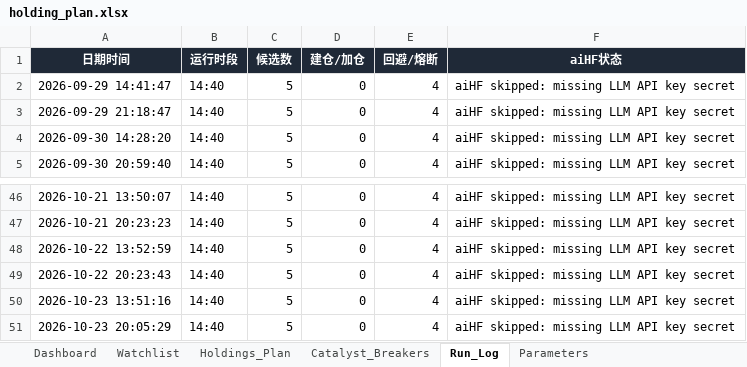
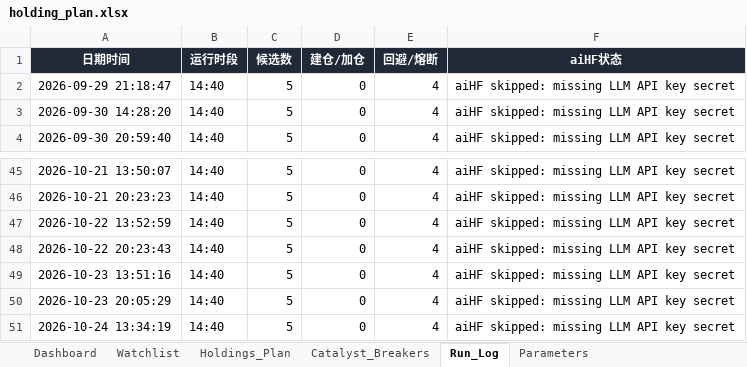
Before and after one commit to DylanWWW24/ai-hedge-fund, an Excel workbook: reports/holding_plan.xlsx, sheet Run_Log, drawn as a sheet; only a part is shown, gaps mark what is left out; values as stored, in another font and other column widths than the file's, no borders; removed rows and columns are numbered as before the commit, all else as after; the diff names each change by its address in the sheet, - before the commit and + after, or states it on an @@ line.

```diff
--- a/reports/holding_plan.xlsx (sheet Run_Log)
+++ b/reports/holding_plan.xlsx (sheet Run_Log)
-row 2: 2026-09-29 14:41:47 | 14:40 | 5 | 0 | 4 | aiHF skipped: missing LLM API key secret
+row 51: 2026-10-24 13:34:19 | 14:40 | 5 | 0 | 4 | aiHF skipped: missing LLM API key secret
```
Also changed, not shown: sheet Watchlist, sheet Dashboard, 2 other files.
